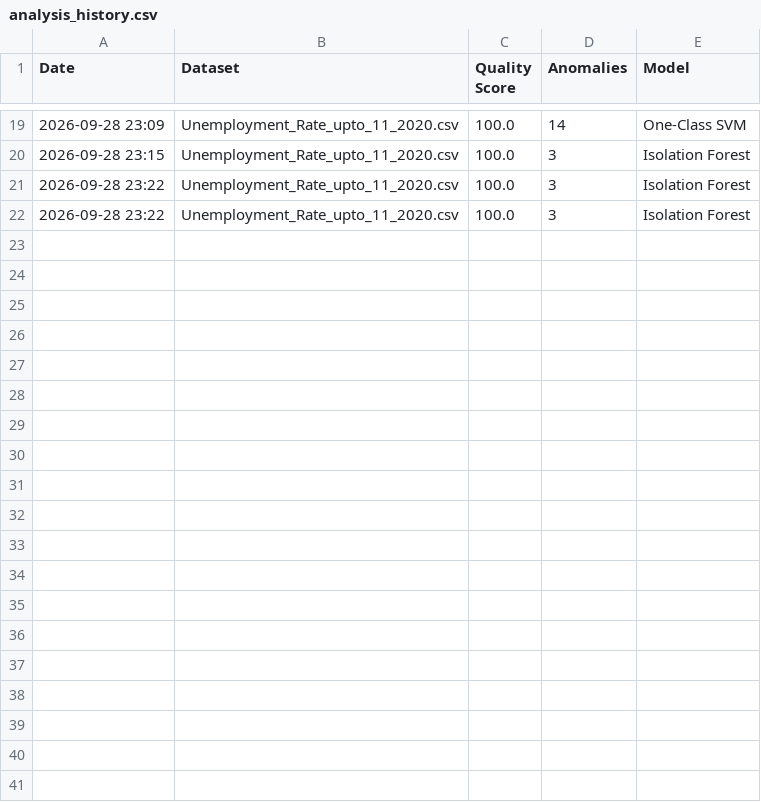
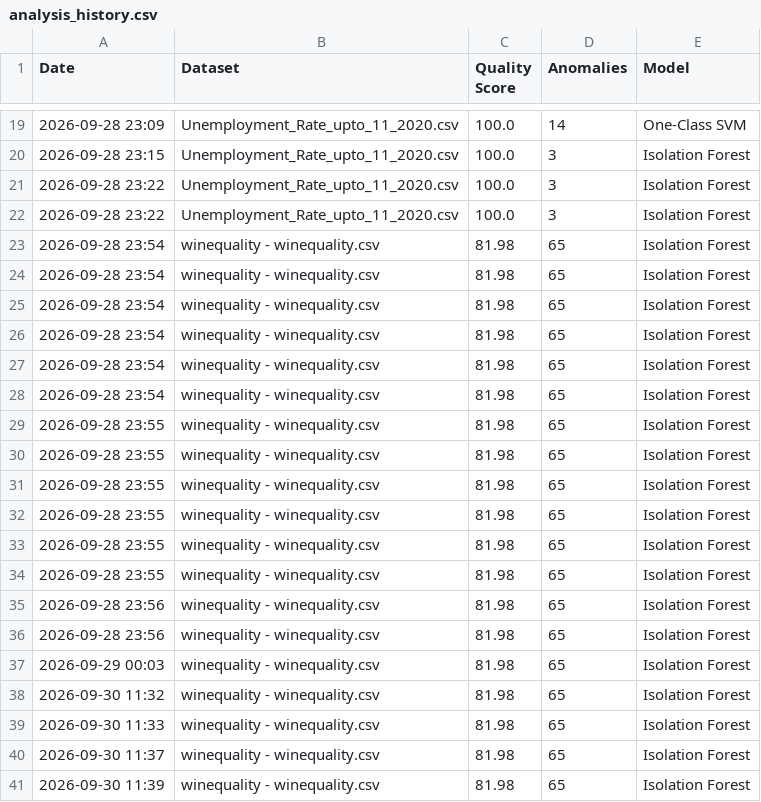
Before and after one commit to utkarshaa266/DataPulse, a CSV file: analysis_history.csv, drawn as a sheet; only a part is shown, gaps mark what is left out; the diff covers the shown part only; the diff names each change by its address in the sheet, - before the commit and + after, or states it on an @@ line.

```diff
--- a/analysis_history.csv
+++ b/analysis_history.csv
+row 23: 2026-09-28 23:54 | winequality - winequality.csv | 81.98 | 65 | Isolation Forest
+row 24: 2026-09-28 23:54 | winequality - winequality.csv | 81.98 | 65 | Isolation Forest
+row 25: 2026-09-28 23:54 | winequality - winequality.csv | 81.98 | 65 | Isolation Forest
+row 26: 2026-09-28 23:54 | winequality - winequality.csv | 81.98 | 65 | Isolation Forest
+row 27: 2026-09-28 23:54 | winequality - winequality.csv | 81.98 | 65 | Isolation Forest
+row 28: 2026-09-28 23:54 | winequality - winequality.csv | 81.98 | 65 | Isolation Forest
+row 29: 2026-09-28 23:55 | winequality - winequality.csv | 81.98 | 65 | Isolation Forest
+row 30: 2026-09-28 23:55 | winequality - winequality.csv | 81.98 | 65 | Isolation Forest
+row 31: 2026-09-28 23:55 | winequality - winequality.csv | 81.98 | 65 | Isolation Forest
+row 32: 2026-09-28 23:55 | winequality - winequality.csv | 81.98 | 65 | Isolation Forest
+row 33: 2026-09-28 23:55 | winequality - winequality.csv | 81.98 | 65 | Isolation Forest
+row 34: 2026-09-28 23:55 | winequality - winequality.csv | 81.98 | 65 | Isolation Forest
+row 35: 2026-09-28 23:56 | winequality - winequality.csv | 81.98 | 65 | Isolation Forest
+row 36: 2026-09-28 23:56 | winequality - winequality.csv | 81.98 | 65 | Isolation Forest
+row 37: 2026-09-29 00:03 | winequality - winequality.csv | 81.98 | 65 | Isolation Forest
+row 38: 2026-09-30 11:32 | winequality - winequality.csv | 81.98 | 65 | Isolation Forest
+row 39: 2026-09-30 11:33 | winequality - winequality.csv | 81.98 | 65 | Isolation Forest
+row 40: 2026-09-30 11:37 | winequality - winequality.csv | 81.98 | 65 | Isolation Forest
+row 41: 2026-09-30 11:39 | winequality - winequality.csv | 81.98 | 65 | Isolation Forest
```
Also changed, not shown: 12 added rows elsewhere in this file, 1 other file.
